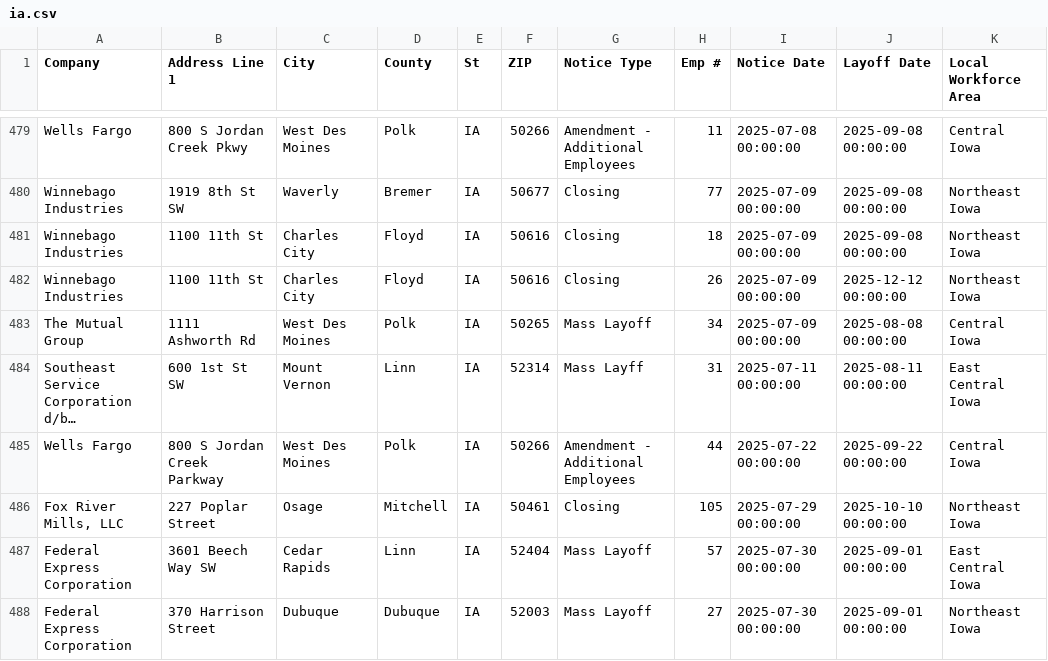
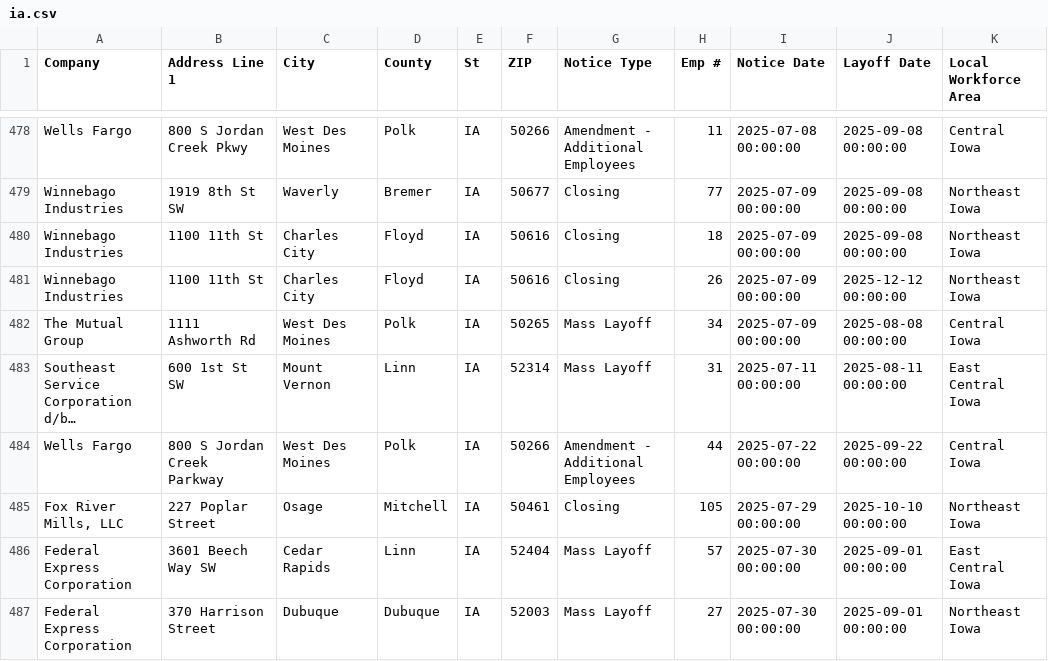
Before and after one commit to joannalinsu/github-action-nicar, a CSV file: data/ia.csv, drawn as a sheet; only a part is shown, gaps mark what is left out; long unchanged cells end in …; addresses are those after the commit; the diff covers the shown part only; the diff names each change by its address in the sheet, - before the commit and + after, or states it on an @@ line.

```diff
--- a/data/ia.csv
+++ b/data/ia.csv
-G483 (Notice Type): Mass Layff
+G483 (Notice Type): Mass Layoff
```
Also changed, not shown: 1 added row, 1 removed row and 6 edited cells elsewhere in this file.
